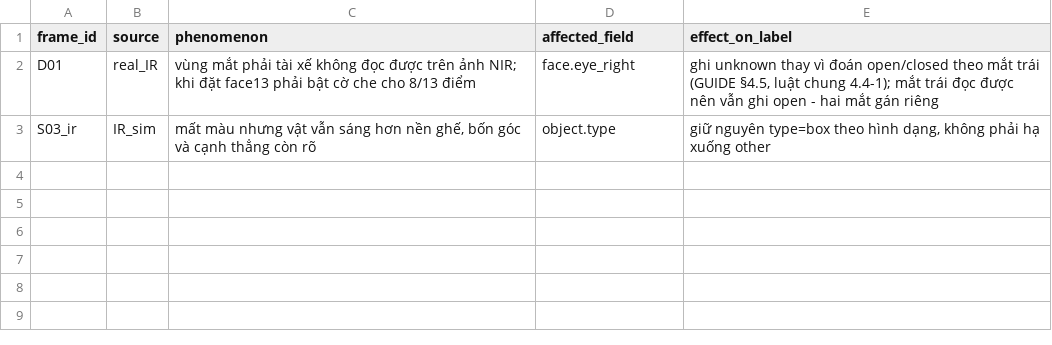
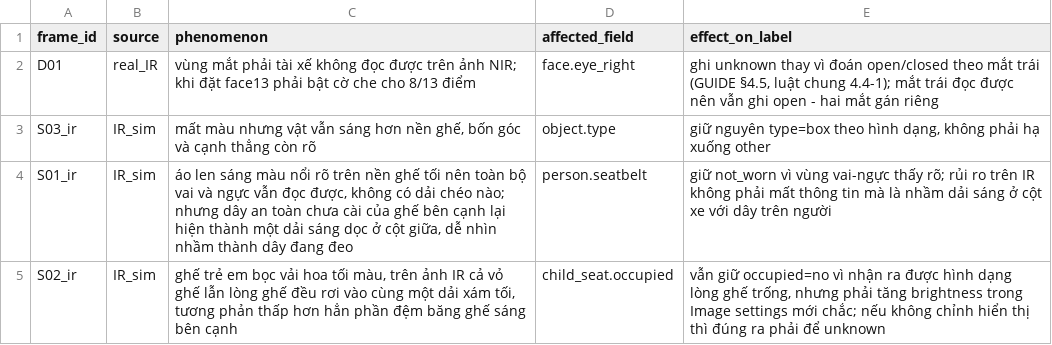
Before and after one commit to Soraxolo/K5-L2-Day12-NguyenQuocHung-2A202603324-DMS-OMS-student, a CSV file: ir_log.csv, drawn as a sheet; the diff names each change by its address in the sheet, - before the commit and + after, or states it on an @@ line.

```diff
--- a/ir_log.csv
+++ b/ir_log.csv
+row 4: S01_ir | IR_sim | áo len sáng màu nổi rõ trên nền ghế tối nên toàn bộ vai và ngực vẫn đọc được, không có dải chéo nào; nhưng dây an toàn chưa cài của ghế bên cạnh lại hiện thành một dải sáng dọc ở cột giữa, dễ nhìn nhầm thành dây đang đeo | person.seatbelt | giữ not_worn vì vùng vai-ngực thấy rõ; rủi ro trên IR không phải mất thông tin mà là nhầm dải sáng ở cột xe với dây trên người
+row 5: S02_ir | IR_sim | ghế trẻ em bọc vải hoa tối màu, trên ảnh IR cả vỏ ghế lẫn lòng ghế đều rơi vào cùng một dải xám tối, tương phản thấp hơn hẳn phần đệm băng ghế sáng bên cạnh | child_seat.occupied | vẫn giữ occupied=no vì nhận ra được hình dạng lòng ghế trống, nhưng phải tăng brightness trong Image settings mới chắc; nếu không chỉnh hiển thị thì đúng ra phải để unknown
```
Also changed, not shown: 1 other file.
